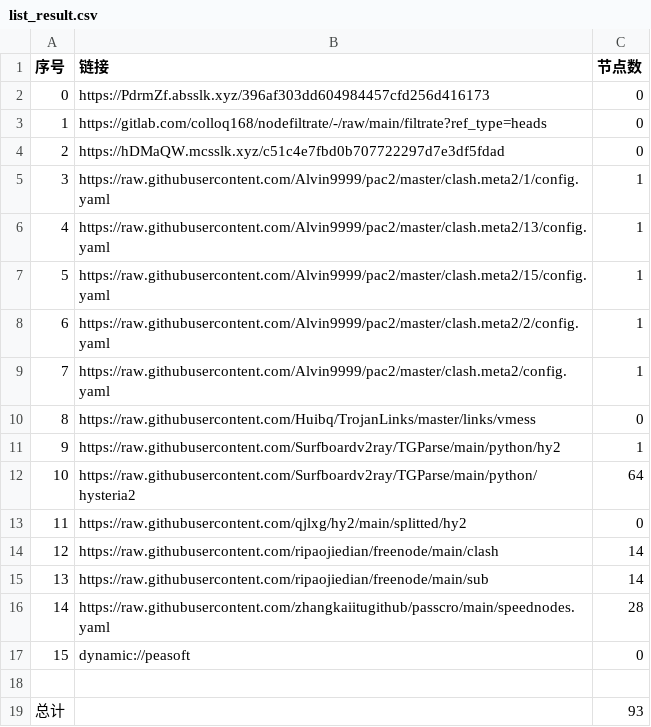
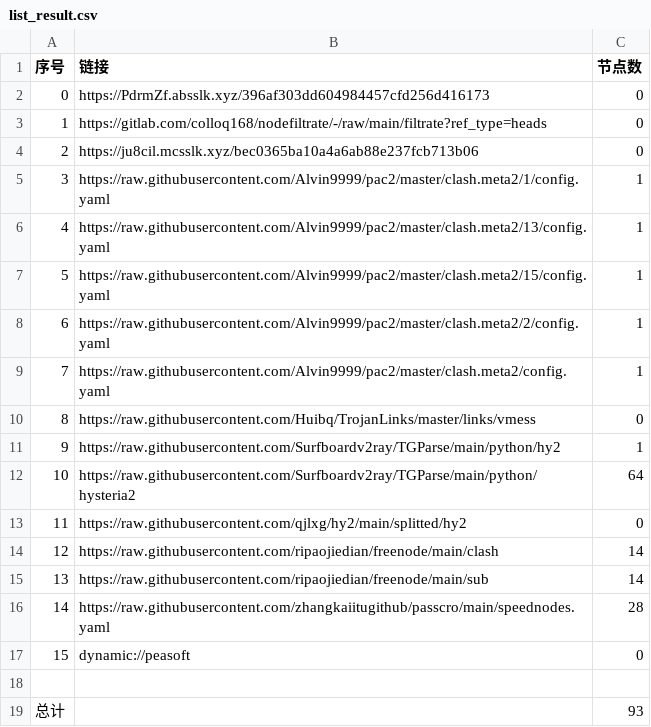
Before and after one commit to leo-qin815/AutoMergePublicNodes, a CSV file: list_result.csv, drawn as a sheet.

```diff
--- a/list_result.csv
+++ b/list_result.csv
@@ -3,3 +3,3 @@
 1,https://gitlab.com/colloq168/nodefiltrate/-/raw/main/filtrate?ref_type=heads,0
-2,https://hDMaQW.mcsslk.xyz/c51c4e7fbd0b707722297d7e3df5fdad,0
+2,https://ju8cil.mcsslk.xyz/bec0365ba10a4a6ab88e237fcb713b06,0
 3,https://raw.githubusercontent.com/Alvin9999/pac2/master/clash.meta2/1/config.yaml,1
```
Also changed, not shown: 3 other files.
